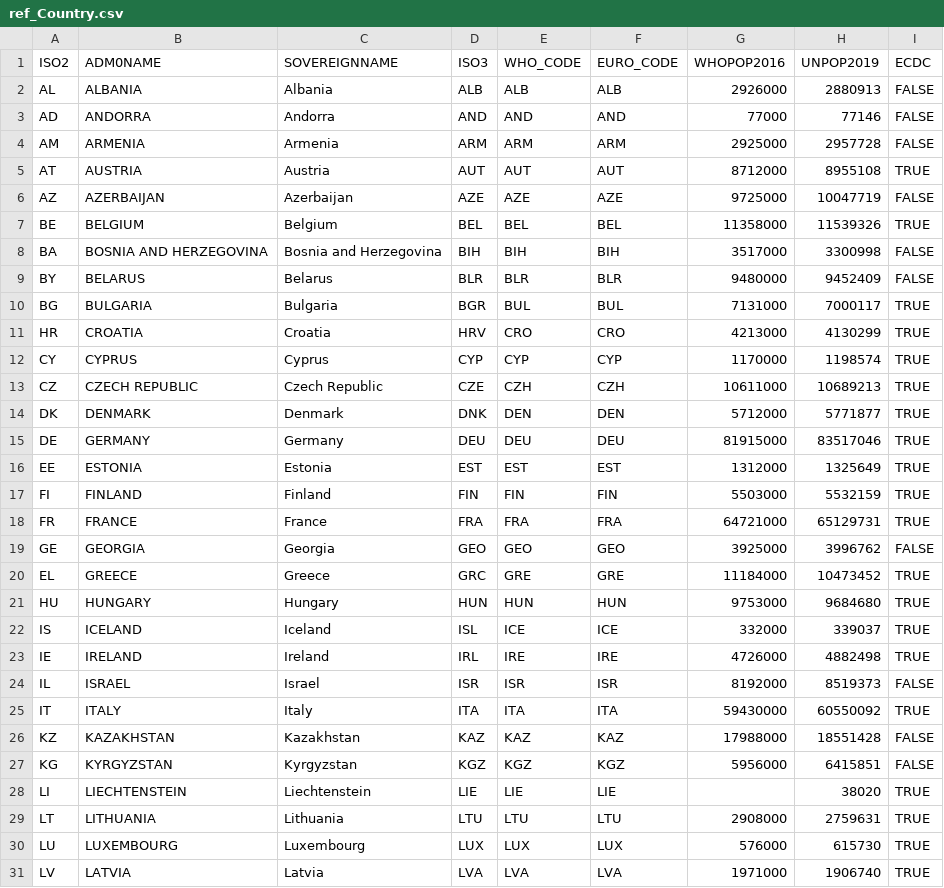
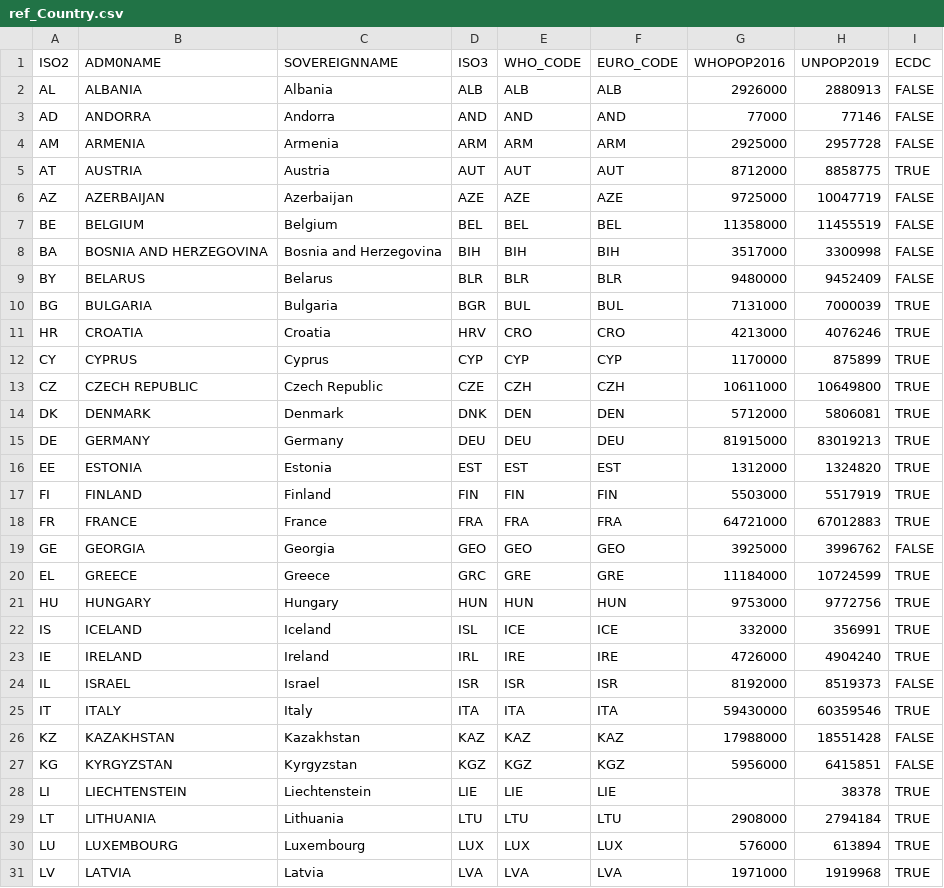
Before and after one commit to romanceline/Packages, a CSV file: SummaryTable/data-raw/ref_Country.csv, drawn as a sheet; only a part is shown; the diff covers the shown part only.

Commit message:
Update SummaryTable.R
Updating population figures

```diff
--- a/SummaryTable/data-raw/ref_Country.csv
+++ b/SummaryTable/data-raw/ref_Country.csv
@@ -4,28 +4,28 @@ AD,ANDORRA,Andorra,AND,AND,AND,77000,77146,FALSE
 AM,ARMENIA,Armenia,ARM,ARM,ARM,2925000,2957728,FALSE
-AT,AUSTRIA,Austria,AUT,AUT,AUT,8712000,8955108,TRUE
+AT,AUSTRIA,Austria,AUT,AUT,AUT,8712000,8858775,TRUE
 AZ,AZERBAIJAN,Azerbaijan,AZE,AZE,AZE,9725000,10047719,FALSE
-BE,BELGIUM,Belgium,BEL,BEL,BEL,11358000,11539326,TRUE
+BE,BELGIUM,Belgium,BEL,BEL,BEL,11358000,11455519,FALSE
 BA,BOSNIA AND HERZEGOVINA,Bosnia and Herzegovina,BIH,BIH,BIH,3517000,3300998,FALSE
 BY,BELARUS,Belarus,BLR,BLR,BLR,9480000,9452409,FALSE
-BG,BULGARIA,Bulgaria,BGR,BUL,BUL,7131000,7000117,TRUE
-HR,CROATIA,Croatia,HRV,CRO,CRO,4213000,4130299,TRUE
-CY,CYPRUS,Cyprus,CYP,CYP,CYP,1170000,1198574,TRUE
-CZ,CZECH REPUBLIC,Czech Republic,CZE,CZH,CZH,10611000,10689213,TRUE
-DK,DENMARK,Denmark,DNK,DEN,DEN,5712000,5771877,TRUE
-DE,GERMANY,Germany,DEU,DEU,DEU,81915000,83517046,TRUE
-EE,ESTONIA,Estonia,EST,EST,EST,1312000,1325649,TRUE
-FI,FINLAND,Finland,FIN,FIN,FIN,5503000,5532159,TRUE
-FR,FRANCE,France,FRA,FRA,FRA,64721000,65129731,TRUE
+BG,BULGARIA,Bulgaria,BGR,BUL,BUL,7131000,7000039,TRUE
+HR,CROATIA,Croatia,HRV,CRO,CRO,4213000,4076246,TRUE
+CY,CYPRUS,Cyprus,CYP,CYP,CYP,1170000,875899,TRUE
+CZ,CZECH REPUBLIC,Czech Republic,CZE,CZH,CZH,10611000,10649800,TRUE
+DK,DENMARK,Denmark,DNK,DEN,DEN,5712000,5806081,TRUE
+DE,GERMANY,Germany,DEU,DEU,DEU,81915000,83019213,TRUE
+EE,ESTONIA,Estonia,EST,EST,EST,1312000,1324820,TRUE
+FI,FINLAND,Finland,FIN,FIN,FIN,5503000,5517919,TRUE
+FR,FRANCE,France,FRA,FRA,FRA,64721000,67012883,TRUE
 GE,GEORGIA,Georgia,GEO,GEO,GEO,3925000,3996762,FALSE
-EL,GREECE,Greece,GRC,GRE,GRE,11184000,10473452,TRUE
-HU,HUNGARY,Hungary,HUN,HUN,HUN,9753000,9684680,TRUE
-IS,ICELAND,Iceland,ISL,ICE,ICE,332000,339037,TRUE
-IE,IRELAND,Ireland,IRL,IRE,IRE,4726000,4882498,TRUE
+EL,GREECE,Greece,GRC,GRE,GRE,11184000,10724599,TRUE
+HU,HUNGARY,Hungary,HUN,HUN,HUN,9753000,9772756,TRUE
+IS,ICELAND,Iceland,ISL,ICE,ICE,332000,356991,TRUE
+IE,IRELAND,Ireland,IRL,IRE,IRE,4726000,4904240,TRUE
 IL,ISRAEL,Israel,ISR,ISR,ISR,8192000,8519373,FALSE
-IT,ITALY,Italy,ITA,ITA,ITA,59430000,60550092,TRUE
+IT,ITALY,Italy,ITA,ITA,ITA,59430000,60359546,TRUE
 KZ,KAZAKHSTAN,Kazakhstan,KAZ,KAZ,KAZ,17988000,18551428,FALSE
 KG,KYRGYZSTAN,Kyrgyzstan,KGZ,KGZ,KGZ,5956000,6415851,FALSE
-LI,LIECHTENSTEIN,Liechtenstein,LIE,LIE,LIE,,38020,TRUE
-LT,LITHUANIA,Lithuania,LTU,LTU,LTU,2908000,2759631,TRUE
-LU,LUXEMBOURG,Luxembourg,LUX,LUX,LUX,576000,615730,TRUE
-LV,LATVIA,Latvia,LVA,LVA,LVA,1971000,1906740,TRUE
+LI,LIECHTENSTEIN,Liechtenstein,LIE,LIE,LIE,,38378,TRUE
+LT,LITHUANIA,Lithuania,LTU,LTU,LTU,2908000,2794184,TRUE
+LU,LUXEMBOURG,Luxembourg,LUX,LUX,LUX,576000,613894,TRUE
+LV,LATVIA,Latvia,LVA,LVA,LVA,1971000,1919968,TRUE
```
Also changed, not shown: 13 edited cells elsewhere in this file, 4 other files.
